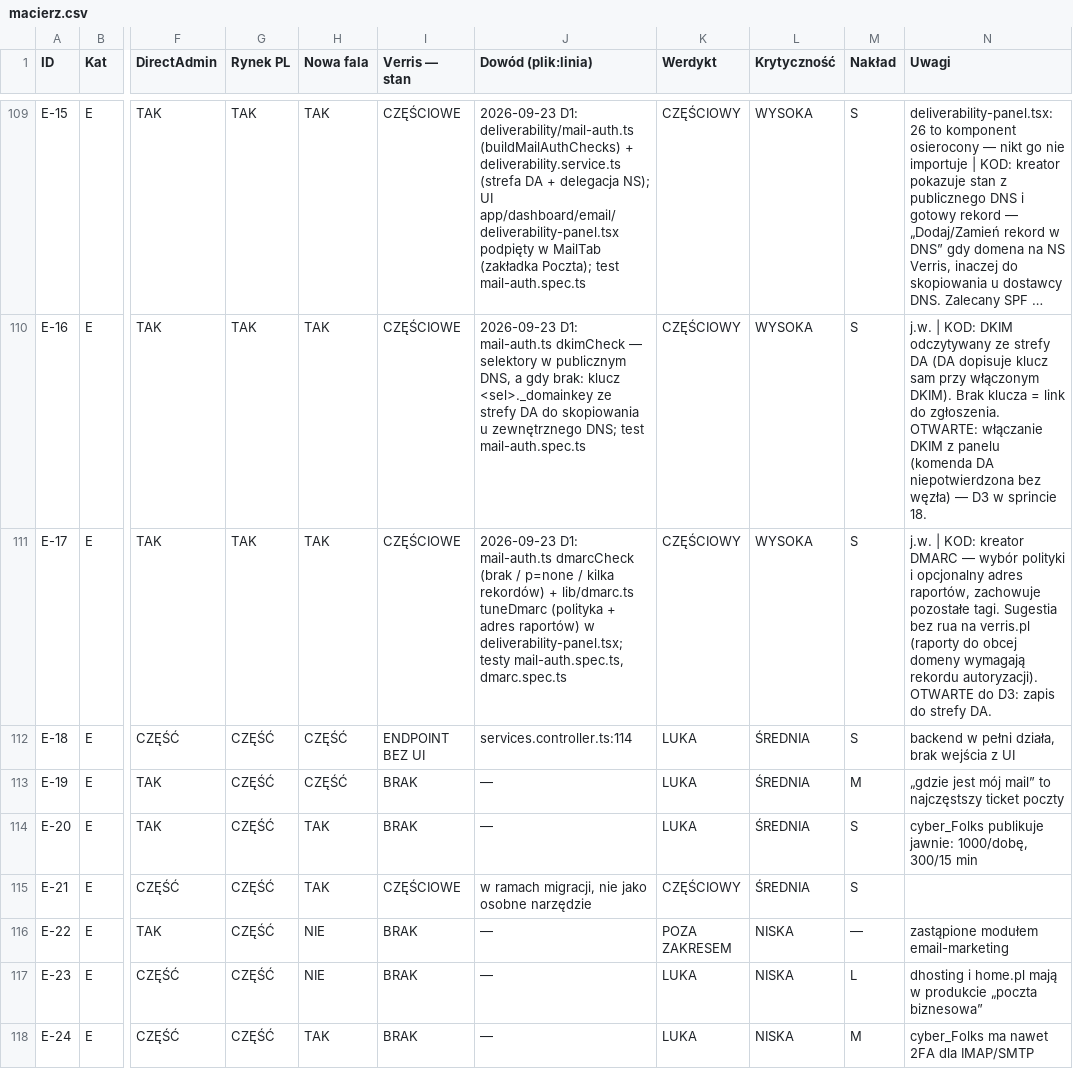
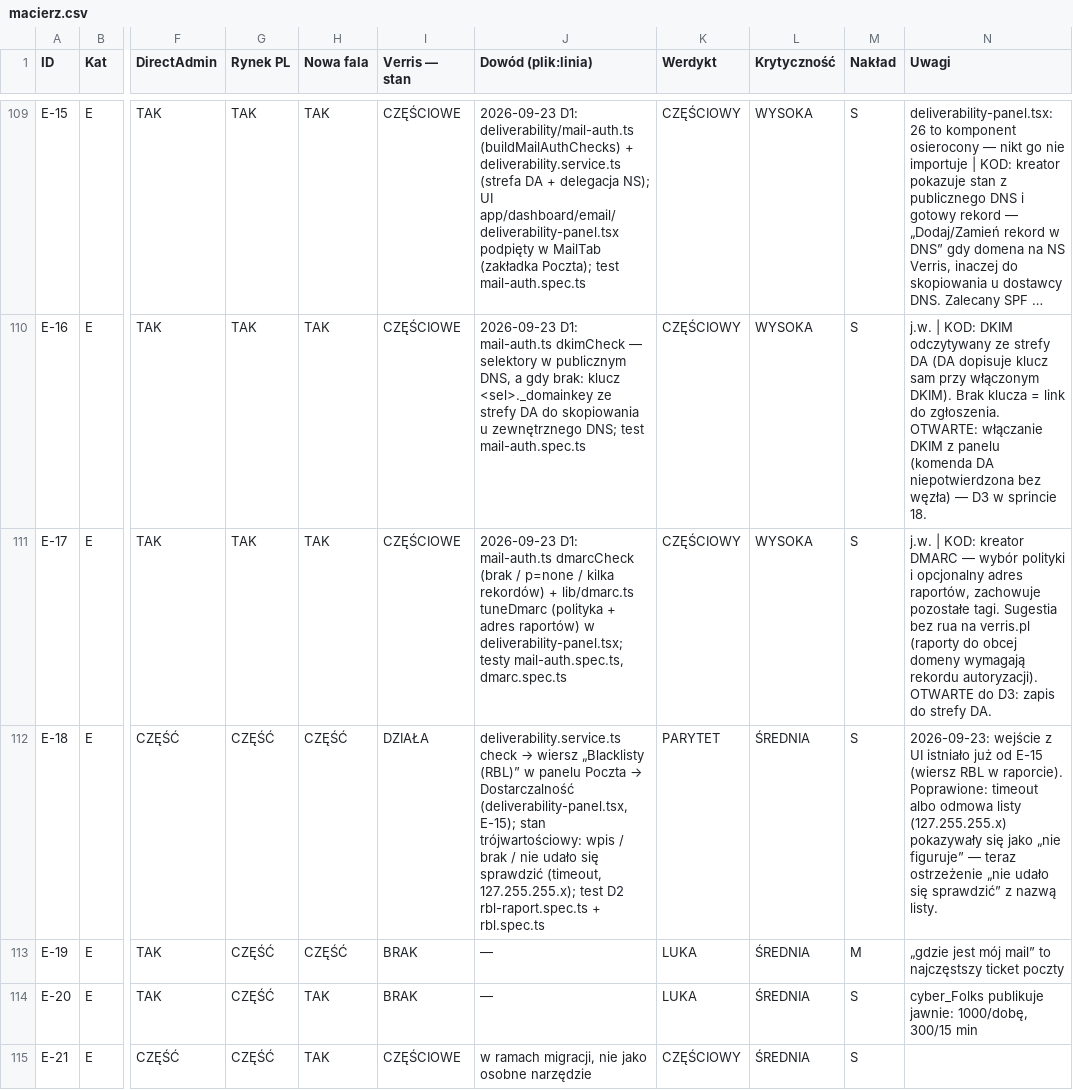
Before and after one commit to dominik-hvln/verris, a CSV file: audyt/dane/macierz.csv, drawn as a sheet; only a part is shown, gaps mark what is left out; the shorter side is filled out with more unchanged rows; long unchanged cells end in …; the diff names each change by its address in the sheet, - before the commit and + after, or states it on an @@ line.

```diff
--- a/audyt/dane/macierz.csv
+++ b/audyt/dane/macierz.csv
-I112 (Verris — stan): ENDPOINT BEZ UI
+I112 (Verris — stan): DZIAŁA
@@ J112 (Dowód (plik:linia)): services.controller.ts:114 → deliverability.service.ts check → wiersz „Blacklisty (RBL)” w panelu Poczta → Dostarczalność (deliverability-panel.tsx, E-15); stan trójwartościowy: wpis / brak / nie udało się sprawdzić (timeout, 127.255.255.x); test D2 rbl-raport.spec.ts + rbl.spec.ts @@
-K112 (Werdykt): LUKA
+K112 (Werdykt): PARYTET
-N112 (Uwagi): backend w pełni działa, brak wejścia z UI
+N112 (Uwagi): 2026-09-23: wejście z UI istniało już od E-15 (wiersz RBL w raporcie). Poprawione: timeout albo odmowa listy (127.255.255.x) pokazywały się jako „nie figuruje” — teraz ostrzeżenie „nie udało się sprawdzić” z nazwą listy.
```
Also changed, not shown: 2 other files.
